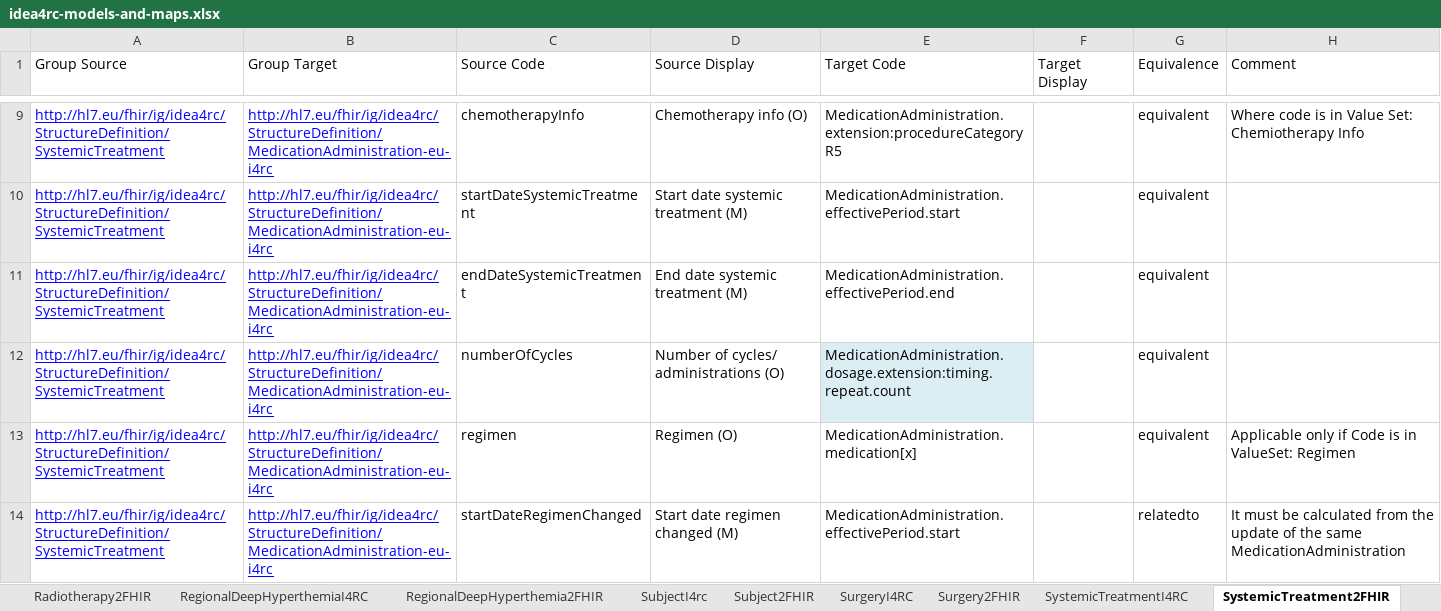
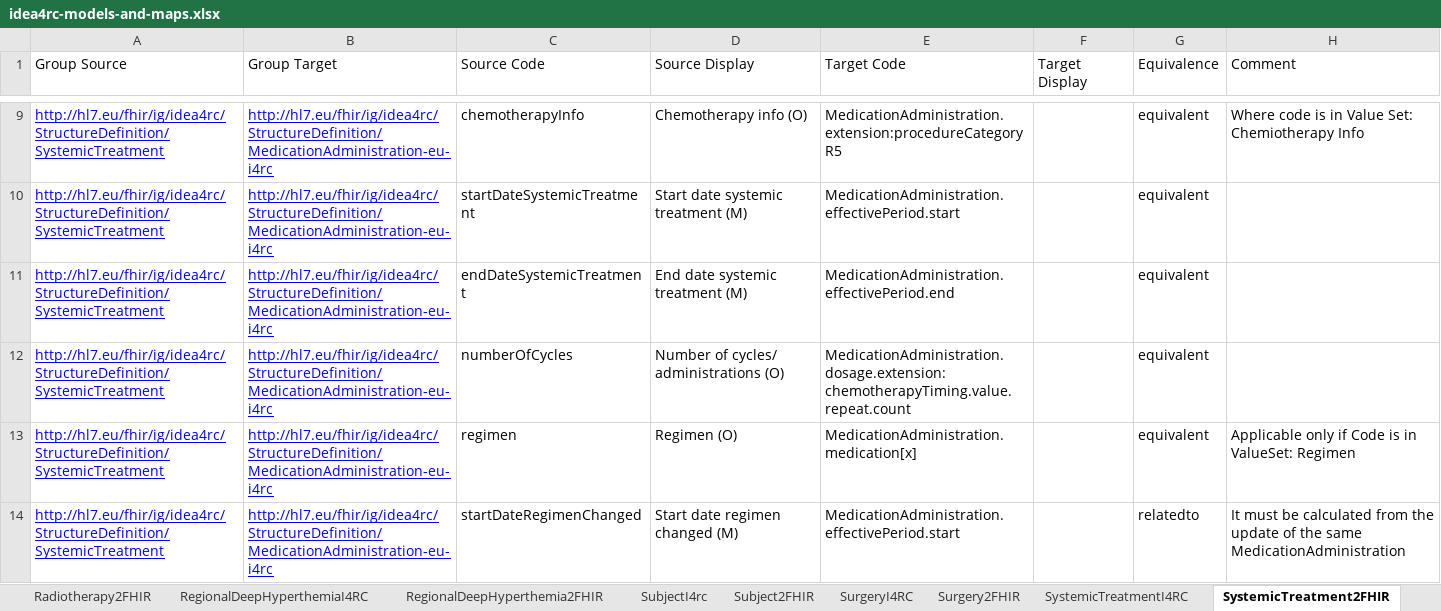
Before and after one commit to hl7-eu/idea4rc, an Excel workbook: src-models/idea4rc-models-and-maps.xlsx, sheet SystemicTreatment2FHIR, drawn as a sheet; only a part is shown, gaps mark what is left out; values as stored, in another font and other column widths than the file's, no borders; the diff names each change by its address in the sheet, - before the commit and + after, or states it on an @@ line.

Commit message:
Updates to concept maps this the new extension elements
Updates to concept maps this the new extension elements

```diff
--- a/src-models/idea4rc-models-and-maps.xlsx (sheet SystemicTreatment2FHIR)
+++ b/src-models/idea4rc-models-and-maps.xlsx (sheet SystemicTreatment2FHIR)
-E12 (Target Code): MedicationAdministration.dosage.extension:timing.repeat.count
+E12 (Target Code): MedicationAdministration.dosage.extension:chemotherapyTiming.value.repeat.count
-E12 fill: #DBEEF4
+E12 fill: none
```
Also changed, not shown: sheet DiseaseExtent2FHIR, sheet AdverseEvent2FHIR, sheet Radiotherapy2FHIR, 5 other files.
